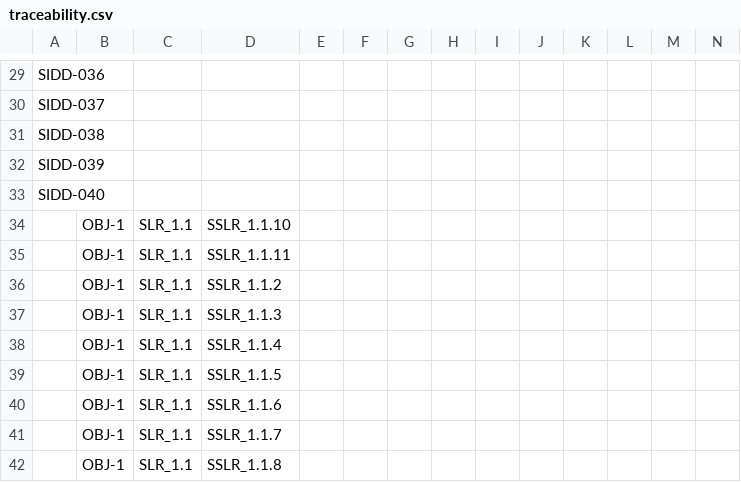
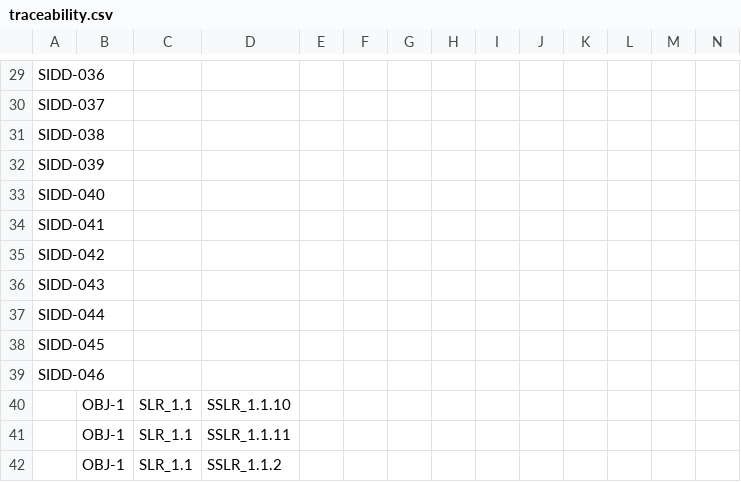
Before and after one commit to ERAU-CORALS/Requirements, a CSV file: publish/traceability.csv, drawn as a sheet; only a part is shown, gaps mark what is left out; the shorter side is filled out with more unchanged rows; rows hold the shown columns only; the diff names each change by its address in the sheet, - before the commit and + after, or states it on an @@ line.

Commit message:
SIDD Telemetry Response Details

```diff
--- a/publish/traceability.csv
+++ b/publish/traceability.csv
+row 34: SIDD-041
+row 35: SIDD-042
+row 36: SIDD-043
+row 37: SIDD-044
+row 38: SIDD-045
+row 39: SIDD-046
```
Also changed, not shown: 12 other files.
